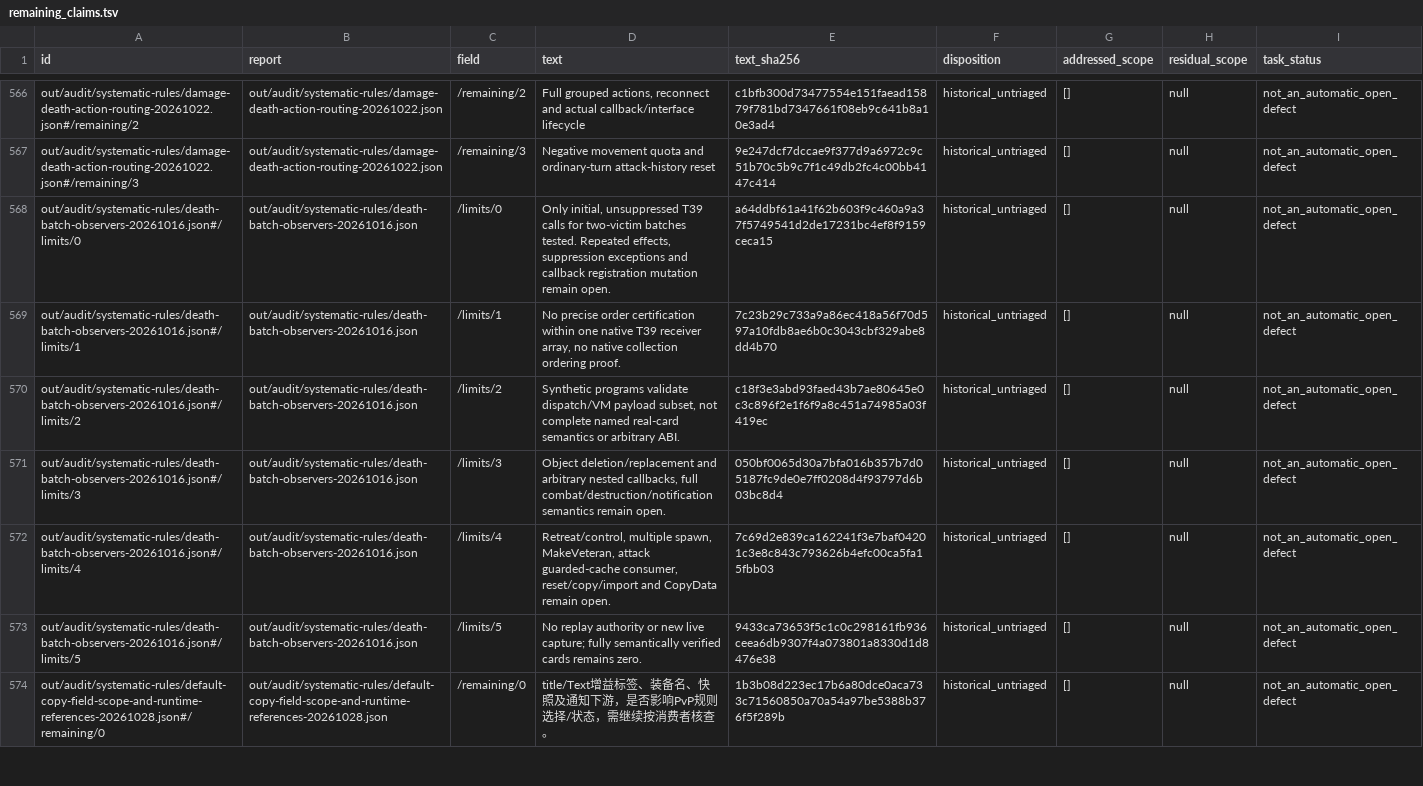
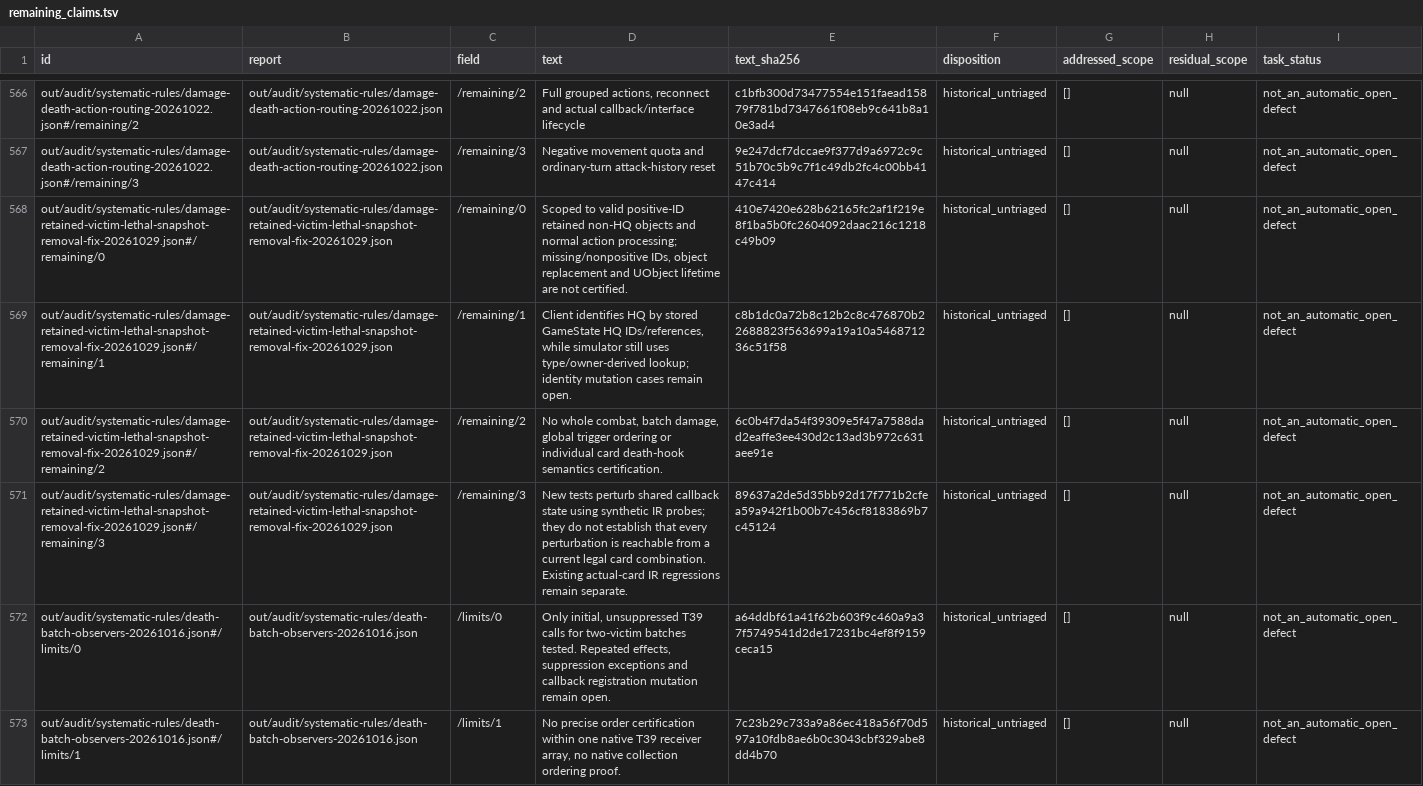
Before and after one commit to Xuewu-awa/KLink-bot, a TSV file: out/audit/progress-baseline/remaining_claims.tsv, drawn as a sheet; only a part is shown, gaps mark what is left out; the shorter side is filled out with more unchanged rows.

Commit message:
fix: preserve lethal damage removal after callback zone changes (RULE-532)

```diff
--- a/out/audit/progress-baseline/remaining_claims.tsv
+++ b/out/audit/progress-baseline/remaining_claims.tsv
@@ -567,2 +567,6 @@ out/audit/systematic-rules/damage-death-action-routing-20261022.json#/remaining/
 out/audit/systematic-rules/damage-death-action-routing-20261022.json#/remaining/3	out/audit/systematic-rules/damage-death-action-routing-20261022.json	/remaining/3	Negative movement quota and ordinary-turn attack-history reset	9e247dcf7dccae9f377d9a6972c9c51b70c5b9c7f1c49db2fc4c00bb4147c414	historical_untriaged	[]	null	not_an_automatic_open_defect
+out/audit/systematic-rules/damage-retained-victim-lethal-snapshot-removal-fix-20261029.json#/remaining/0	out/audit/systematic-rules/damage-retained-victim-lethal-snapshot-removal-fix-20261029.json	/remaining/0	Scoped to valid positive-ID retained non-HQ objects and normal action processing; missing/nonpositive IDs, object replacement and UObject lifetime are not certified.	410e7420e628b62165fc2af1f219e8f1ba5b0fc2604092daac216c1218c49b09	historical_untriaged	[]	null	not_an_automatic_open_defect
+out/audit/systematic-rules/damage-retained-victim-lethal-snapshot-removal-fix-20261029.json#/remaining/1	out/audit/systematic-rules/damage-retained-victim-lethal-snapshot-removal-fix-20261029.json	/remaining/1	Client identifies HQ by stored GameState HQ IDs/references, while simulator still uses type/owner-derived lookup; identity mutation cases remain open.	c8b1dc0a72b8c12b2c8c476870b22688823f563699a19a10a546871236c51f58	historical_untriaged	[]	null	not_an_automatic_open_defect
+out/audit/systematic-rules/damage-retained-victim-lethal-snapshot-removal-fix-20261029.json#/remaining/2	out/audit/systematic-rules/damage-retained-victim-lethal-snapshot-removal-fix-20261029.json	/remaining/2	No whole combat, batch damage, global trigger ordering or individual card death-hook semantics certification.	6c0b4f7da54f39309e5f47a7588dad2eaffe3ee430d2c13ad3b972c631aee91e	historical_untriaged	[]	null	not_an_automatic_open_defect
+out/audit/systematic-rules/damage-retained-victim-lethal-snapshot-removal-fix-20261029.json#/remaining/3	out/audit/systematic-rules/damage-retained-victim-lethal-snapshot-removal-fix-20261029.json	/remaining/3	New tests perturb shared callback state using synthetic IR probes; they do not establish that every perturbation is reachable from a current legal card combination. Existing actual-card IR regressions remain separate.	89637a2de5d35bb92d17f771b2cfea59a942f1b00b7c456cf8183869b7c45124	historical_untriaged	[]	null	not_an_automatic_open_defect
 out/audit/systematic-rules/death-batch-observers-20261016.json#/limits/0	out/audit/systematic-rules/death-batch-observers-20261016.json	/limits/0	Only initial, unsuppressed T39 calls for two-victim batches tested. Repeated effects, suppression exceptions and callback registration mutation remain open.	a64ddbf61a41f62b603f9c460a9a37f5749541d2de17231bc4ef8f9159ceca15	historical_untriaged	[]	null	not_an_automatic_open_defect
```
Also changed, not shown: out/audit/coverage-matrix/reports.tsv, out/audit/coverage-matrix/work_units.tsv, 23 other files.
